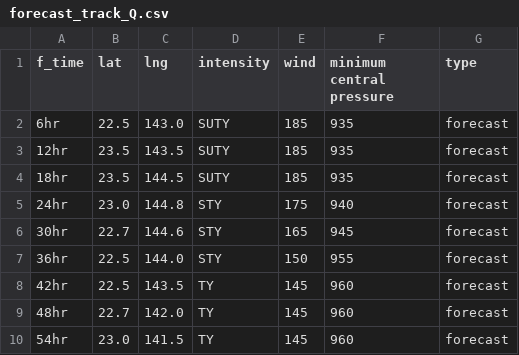
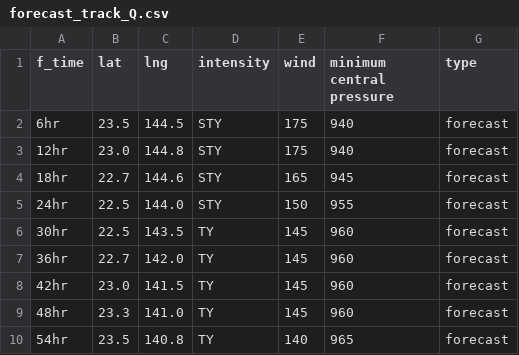
Before and after one commit to zax41006-bot/TC-Track, a CSV file: forecast_track_Q.csv, drawn as a sheet; only a part is shown; the diff covers the shown part only.

Commit message:
Update forecast_track_Q.csv

```diff
--- a/forecast_track_Q.csv
+++ b/forecast_track_Q.csv
@@ -1,10 +1,10 @@
 f_time,lat,lng,intensity,wind,minimum central pressure,type
-6hr,22.5,143.0,SUTY,185,935,forecast
-12hr,23.5,143.5,SUTY,185,935,forecast
-18hr,23.5,144.5,SUTY,185,935,forecast
-24hr,23.0,144.8,STY,175,940,forecast
-30hr,22.7,144.6,STY,165,945,forecast
-36hr,22.5,144.0,STY,150,955,forecast
-42hr,22.5,143.5,TY,145,960,forecast
-48hr,22.7,142.0,TY,145,960,forecast
-54hr,23.0,141.5,TY,145,960,forecast
+6hr,23.5,144.5,STY,175,940,forecast
+12hr,23.0,144.8,STY,175,940,forecast
+18hr,22.7,144.6,STY,165,945,forecast
+24hr,22.5,144.0,STY,150,955,forecast
+30hr,22.5,143.5,TY,145,960,forecast
+36hr,22.7,142.0,TY,145,960,forecast
+42hr,23.0,141.5,TY,145,960,forecast
+48hr,23.3,141.0,TY,145,960,forecast
+54hr,23.5,140.8,TY,140,965,forecast
```
Also changed, not shown: 38 edited cells elsewhere in this file.
